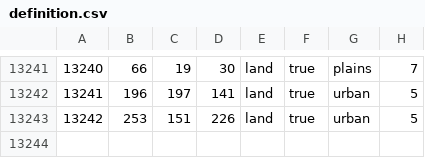
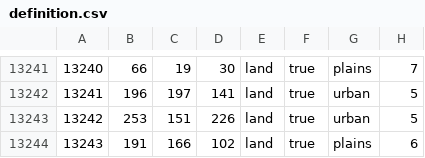
Before and after one commit to CelestialOpera/BlueDuskRedone, a CSV file: map/definition.csv, drawn as a sheet; only a part is shown, gaps mark what is left out.

```diff
--- a/map/definition.csv
+++ b/map/definition.csv
@@ -13243 +13243,2 @@
 13242;253;151;226;land;true;urban;5
+13243;191;166;102;land;true;plains;6
```
Also changed, not shown: 30 other files.
